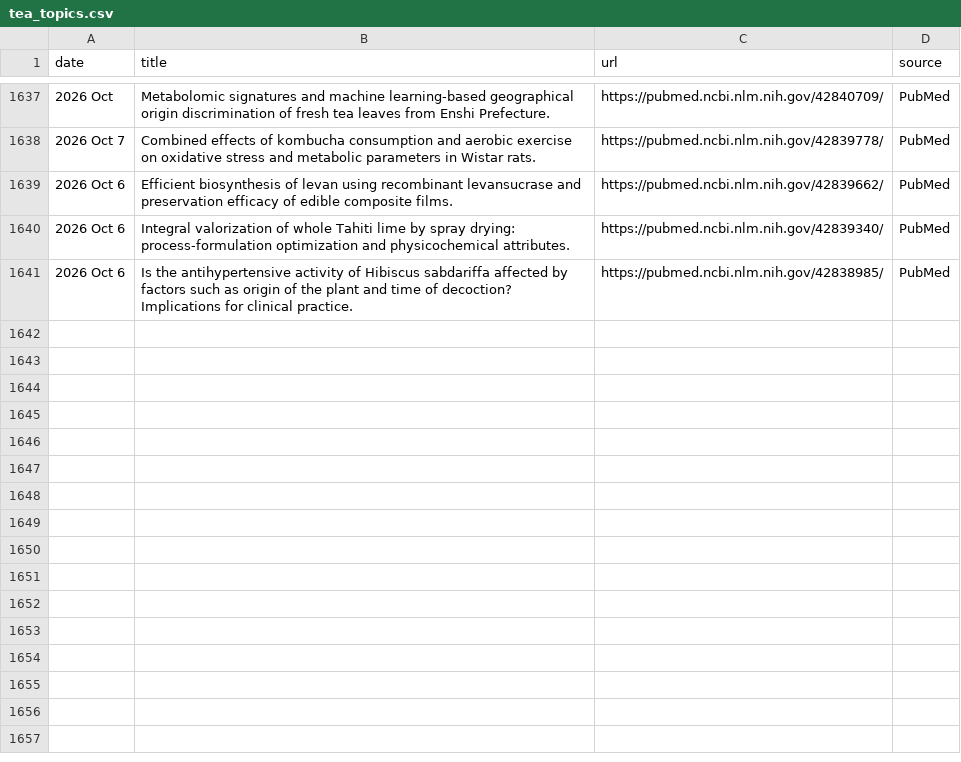
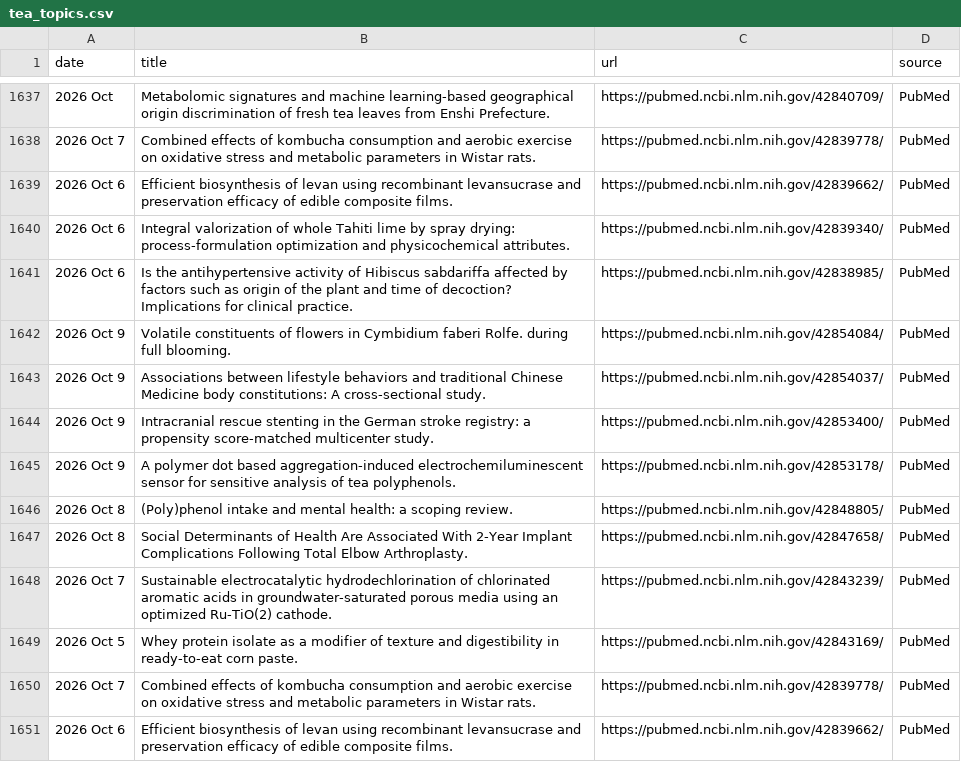
Before and after one commit to Coma4130/tea-scraper, a CSV file: tea_topics.csv, drawn as a sheet; only a part is shown, gaps mark what is left out.

```diff
--- a/tea_topics.csv
+++ b/tea_topics.csv
@@ -1641 +1641,11 @@
 2026 Oct 6,Is the antihypertensive activity of Hibiscus sabdariffa affected by factors such as origin of the plant and time of decoction? Implications for clinical practice.,https://pubmed.ncbi.nlm.nih.gov/42838985/,PubMed
+2026 Oct 9,Volatile constituents of flowers in Cymbidium faberi Rolfe. during full blooming.,https://pubmed.ncbi.nlm.nih.gov/42854084/,PubMed
+2026 Oct 9,Associations between lifestyle behaviors and traditional Chinese Medicine body constitutions: A cross-sectional study.,https://pubmed.ncbi.nlm.nih.gov/42854037/,PubMed
+2026 Oct 9,Intracranial rescue stenting in the German stroke registry: a propensity score-matched multicenter study.,https://pubmed.ncbi.nlm.nih.gov/42853400/,PubMed
+2026 Oct 9,A polymer dot based aggregation-induced electrochemiluminescent sensor for sensitive analysis of tea polyphenols.,https://pubmed.ncbi.nlm.nih.gov/42853178/,PubMed
+2026 Oct 8,(Poly)phenol intake and mental health: a scoping review.,https://pubmed.ncbi.nlm.nih.gov/42848805/,PubMed
+2026 Oct 8,Social Determinants of Health Are Associated With 2-Year Implant Complications Following Total Elbow Arthroplasty.,https://pubmed.ncbi.nlm.nih.gov/42847658/,PubMed
+2026 Oct 7,Sustainable electrocatalytic hydrodechlorination of chlorinated aromatic acids in groundwater-saturated porous media using an optimized Ru-TiO(2) cathode.,https://pubmed.ncbi.nlm.nih.gov/42843239/,PubMed
+2026 Oct 5,Whey protein isolate as a modifier of texture and digestibility in ready-to-eat corn paste.,https://pubmed.ncbi.nlm.nih.gov/42843169/,PubMed
+2026 Oct 7,Combined effects of kombucha consumption and aerobic exercise on oxidative stress and metabolic parameters in Wistar rats.,https://pubmed.ncbi.nlm.nih.gov/42839778/,PubMed
+2026 Oct 6,Efficient biosynthesis of levan using recombinant levansucrase and preservation efficacy of edible composite films.,https://pubmed.ncbi.nlm.nih.gov/42839662/,PubMed
```
